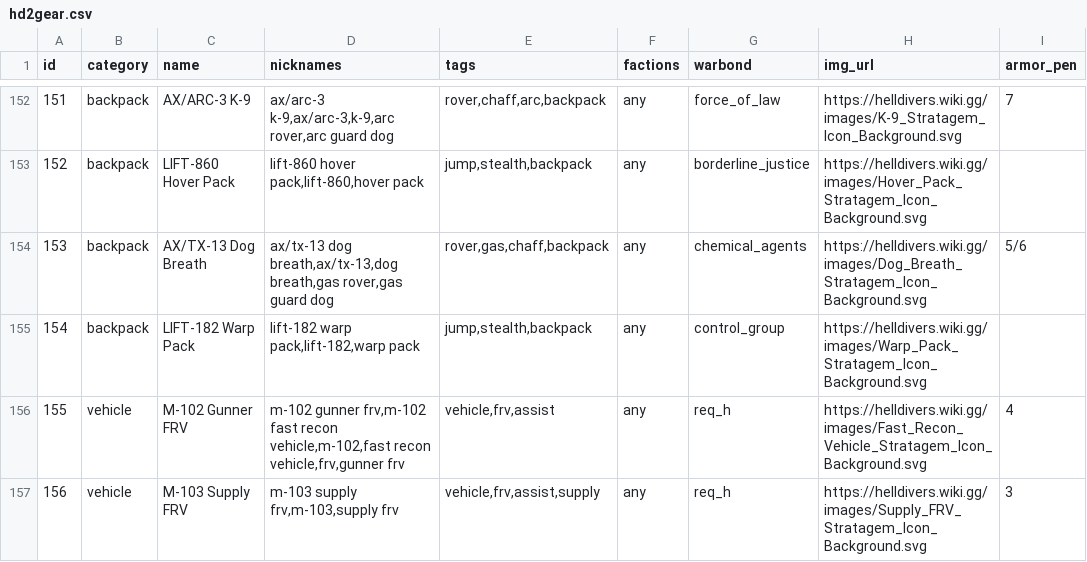
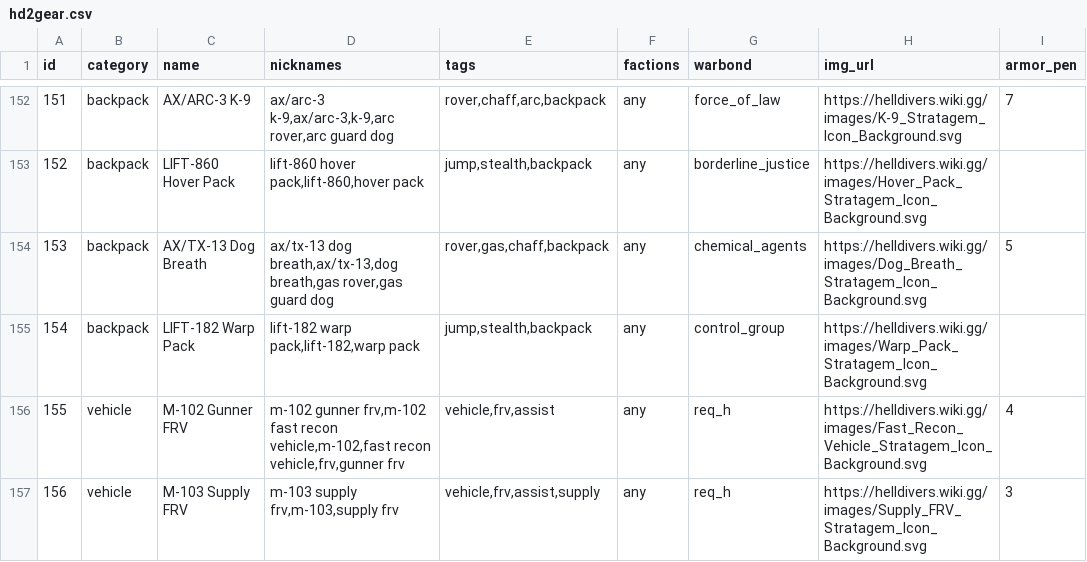
Before and after one commit to GuruDingo/Helldivers2-Slopinator, a CSV file: hd2gear.csv, drawn as a sheet; only a part is shown, gaps mark what is left out.

```diff
--- a/hd2gear.csv
+++ b/hd2gear.csv
@@ -153,3 +153,3 @@ id,category,name,nicknames,tags,factions,warbond,img_url,armor_pen
 152,backpack,LIFT-860 Hover Pack,"lift-860 hover pack,lift-860,hover pack","jump,stealth,backpack",any,borderline_justice,https://helldivers.wiki.gg/images/Hover_Pack_Stratagem_Icon_Background.svg,
-153,backpack,AX/TX-13 Dog Breath,"ax/tx-13 dog breath,ax/tx-13,dog breath,gas rover,gas guard dog","rover,gas,chaff,backpack",any,chemical_agents,https://helldivers.wiki.gg/images/Dog_Breath_Stratagem_Icon_Background.svg,5/6
+153,backpack,AX/TX-13 Dog Breath,"ax/tx-13 dog breath,ax/tx-13,dog breath,gas rover,gas guard dog","rover,gas,chaff,backpack",any,chemical_agents,https://helldivers.wiki.gg/images/Dog_Breath_Stratagem_Icon_Background.svg,5
 154,backpack,LIFT-182 Warp Pack,"lift-182 warp pack,lift-182,warp pack","jump,stealth,backpack",any,control_group,https://helldivers.wiki.gg/images/Warp_Pack_Stratagem_Icon_Background.svg,
```
Also changed, not shown: 1 other file.
